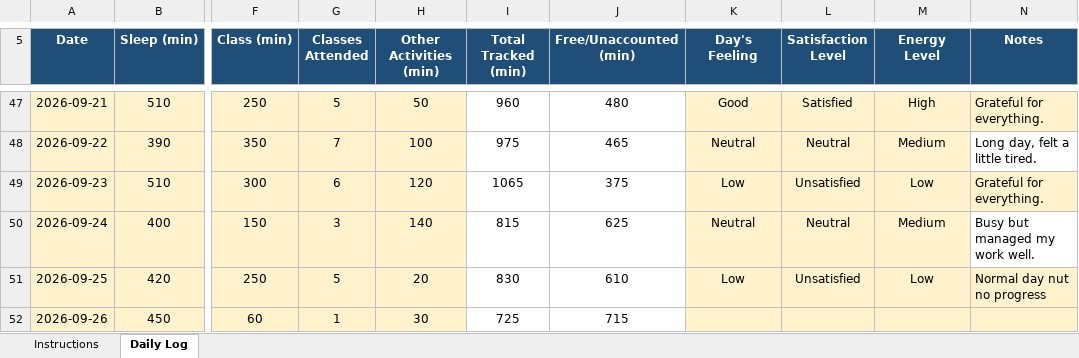
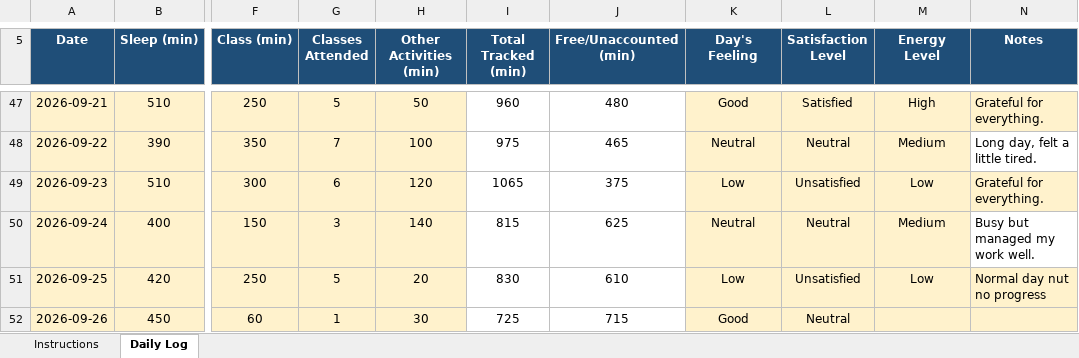
Before and after one commit to tanaya-lab/CAP776, an Excel workbook: 12602984.xlsx, sheet Daily Log, drawn as a sheet; only a part is shown, gaps mark what is left out; values as stored, in another font and other column widths than the file's, no borders; conditional formats not drawn; the diff names each change by its address in the sheet, - before the commit and + after, or states it on an @@ line.

Commit message:
Update 12602984.xlsx

```diff
--- a/12602984.xlsx (sheet Daily Log)
+++ b/12602984.xlsx (sheet Daily Log)
-K52 (Day's Feeling): (empty)
+K52 (Day's Feeling): Good
-L52 (Satisfaction Level): (empty)
+L52 (Satisfaction Level): Neutral
```
